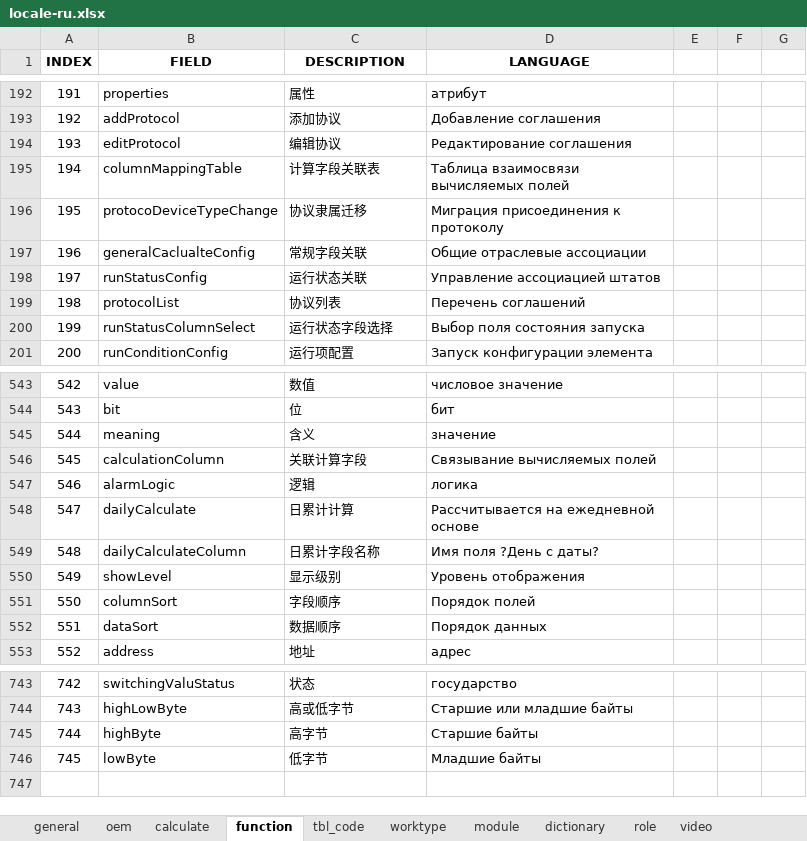
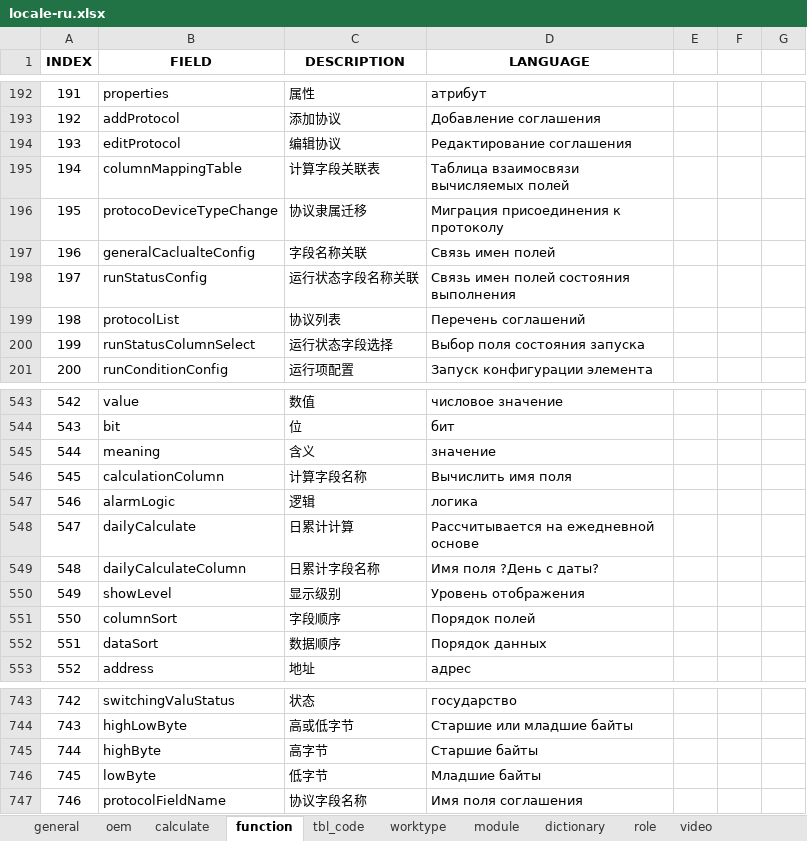
Before and after one commit to cosog/ap, an Excel workbook: WebRoot/oem/cnpc/locale/locale-ru.xlsx, sheet function, drawn as a sheet; only a part is shown, gaps mark what is left out; values as stored, in another font and other column widths than the file's, no borders; the diff names each change by its address in the sheet, - before the commit and + after, or states it on an @@ line.

```diff
--- a/WebRoot/oem/cnpc/locale/locale-ru.xlsx (sheet function)
+++ b/WebRoot/oem/cnpc/locale/locale-ru.xlsx (sheet function)
-C197 (DESCRIPTION): 常规字段关联
+C197 (DESCRIPTION): 字段名称关联
-D197 (LANGUAGE): Общие отраслевые ассоциации
+D197 (LANGUAGE): Связь имен полей
-C198 (DESCRIPTION): 运行状态关联
+C198 (DESCRIPTION): 运行状态字段名称关联
-D198 (LANGUAGE): Управление ассоциацией штатов
+D198 (LANGUAGE): Связь имен полей состояния выполнения
-C546 (DESCRIPTION): 关联计算字段
+C546 (DESCRIPTION): 计算字段名称
-D546 (LANGUAGE): Связывание вычисляемых полей
+D546 (LANGUAGE): Вычислить имя поля
+row 747: 746 | protocolFieldName | 协议字段名称 | Имя поля соглашения
```
Also changed, not shown: WebRoot/oem/cnpc/locale/locale-en.xlsx, WebRoot/oem/cnpc/locale/locale-zh_CN.xlsx, 13 other files.
